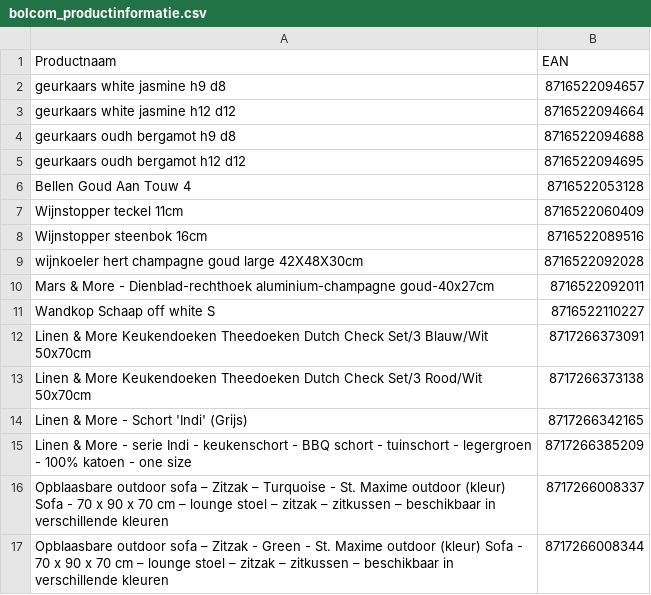
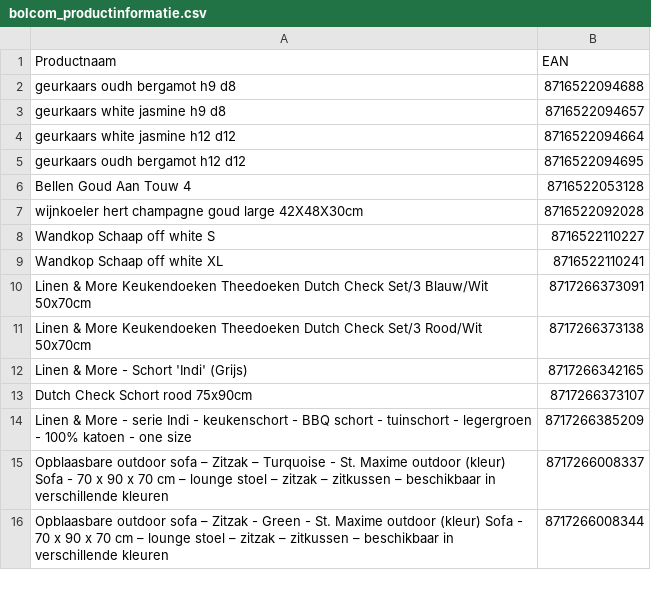
Before and after one commit to peterhoman/bol-repricing-be, a CSV file: bolcom_productinformatie.csv, drawn as a sheet; only a part is shown; the diff covers the shown part only.

Commit message:
Add files via upload

```diff
--- a/bolcom_productinformatie.csv
+++ b/bolcom_productinformatie.csv
@@ -1,12 +1,10 @@
 Productnaam;EAN
+geurkaars oudh bergamot h9 d8;8716522094688
 geurkaars white jasmine h9 d8;8716522094657
 geurkaars white jasmine h12 d12;8716522094664
-geurkaars oudh bergamot h9 d8;8716522094688
 geurkaars oudh bergamot h12 d12;8716522094695
 Bellen Goud Aan Touw 4;8716522053128
-Wijnstopper teckel 11cm;8716522060409
-Wijnstopper steenbok 16cm;8716522089516
 wijnkoeler hert champagne goud large 42X48X30cm;8716522092028
-Mars & More - Dienblad-rechthoek aluminium-champagne goud-40x27cm;8716522092011
 Wandkop Schaap off white S;8716522110227
+Wandkop Schaap off white XL;8716522110241
 Linen & More   Keukendoeken   Theedoeken   Dutch Check   Set/3   Blauw/Wit   50x70cm;8717266373091
@@ -14,2 +12,3 @@ Linen & More  Keukendoeken  Theedoeken  Dutch Check   Set/3   Rood/Wit   50x70cm
 Linen & More - Schort 'Indi' (Grijs);8717266342165
+Dutch Check Schort rood 75x90cm;8717266373107
 Linen & More - serie Indi - keukenschort - BBQ schort - tuinschort - legergroen - 100% katoen - one size;8717266385209
```
Also changed, not shown: 6 added rows, 8 removed rows and 61 moved rows elsewhere in this file.
